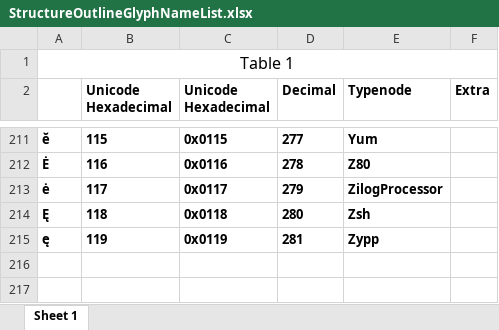
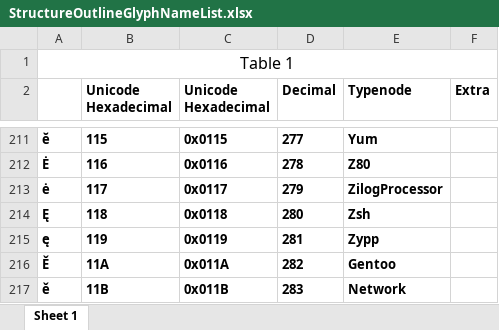
Before and after one commit to raaftech/structure, an Excel workbook: img/structure font outlined/font/StructureOutlineGlyphNameList.xlsx, sheet Sheet 1, drawn as a sheet; only a part is shown, gaps mark what is left out; values as stored, in another font and other column widths than the file's, no borders; the diff names each change by its address in the sheet, - before the commit and + after, or states it on an @@ line.

```diff
--- a/img/structure font outlined/font/StructureOutlineGlyphNameList.xlsx (sheet Sheet 1)
+++ b/img/structure font outlined/font/StructureOutlineGlyphNameList.xlsx (sheet Sheet 1)
+row 216: Ě | 11A | 0x011A | 282 | Gentoo
+row 217: ě | 11B | 0x011B | 283 | Network
```
Also changed, not shown: img/structure font filled/font/StructureFillGlyphNameList.xlsx, 25 other files.
